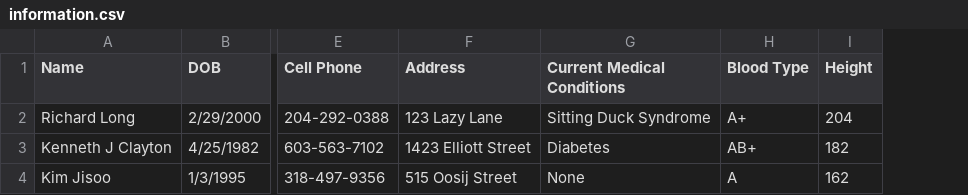
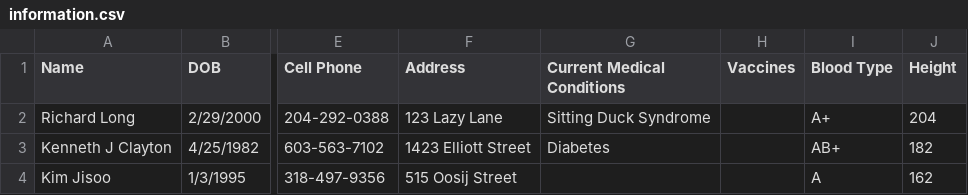
Before and after one commit to vnnh/health-portal, a CSV file: information.csv, drawn as a sheet; only a part is shown, gaps mark what is left out; the diff names each change by its address in the sheet, - before the commit and + after, or states it on an @@ line.

Commit message:
replace None with empty

```diff
--- a/information.csv
+++ b/information.csv
+column H (Vaccines), empty
-G4 (Current Medical Conditions): None
+G4 (Current Medical Conditions): (empty)
```
